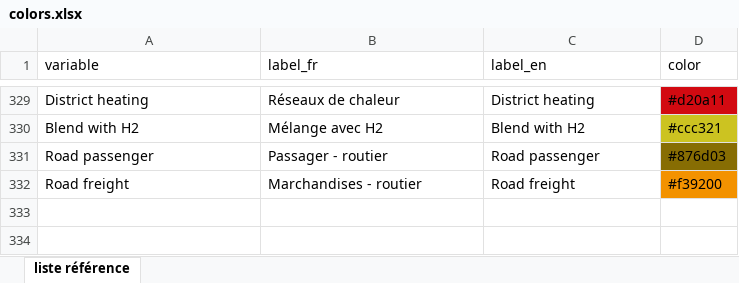
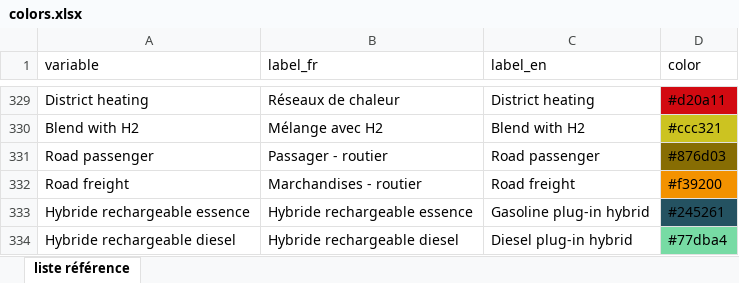
Before and after one commit to domrivest/genGraphIET, an Excel workbook: assets/colors.xlsx, sheet liste référence, drawn as a sheet; only a part is shown, gaps mark what is left out; values as stored, in another font and other column widths than the file's, no borders; the diff names each change by its address in the sheet, - before the commit and + after, or states it on an @@ line.

Commit message:
Add files via upload

```diff
--- a/assets/colors.xlsx (sheet liste référence)
+++ b/assets/colors.xlsx (sheet liste référence)
+row 333: Hybride rechargeable essence | Hybride rechargeable essence | Gasoline plug-in hybrid | #245261
+row 334: Hybride rechargeable diesel | Hybride rechargeable diesel | Diesel plug-in hybrid | #77dba4
```
